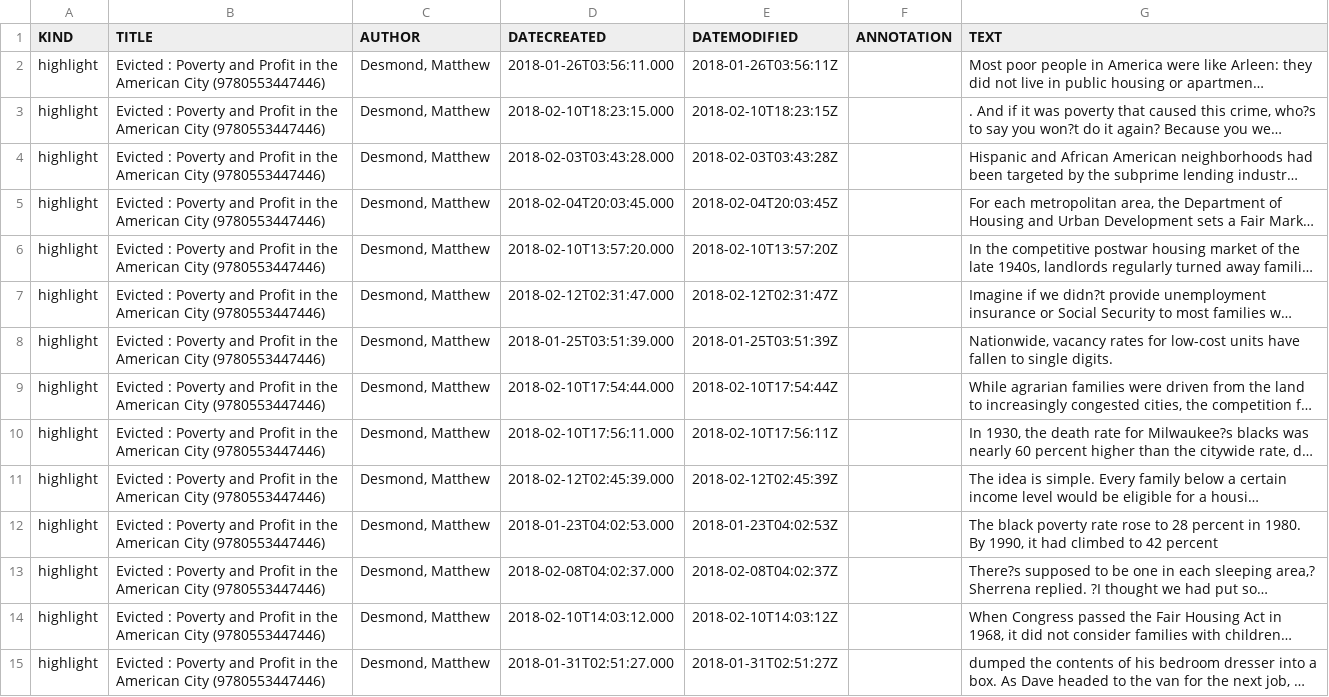
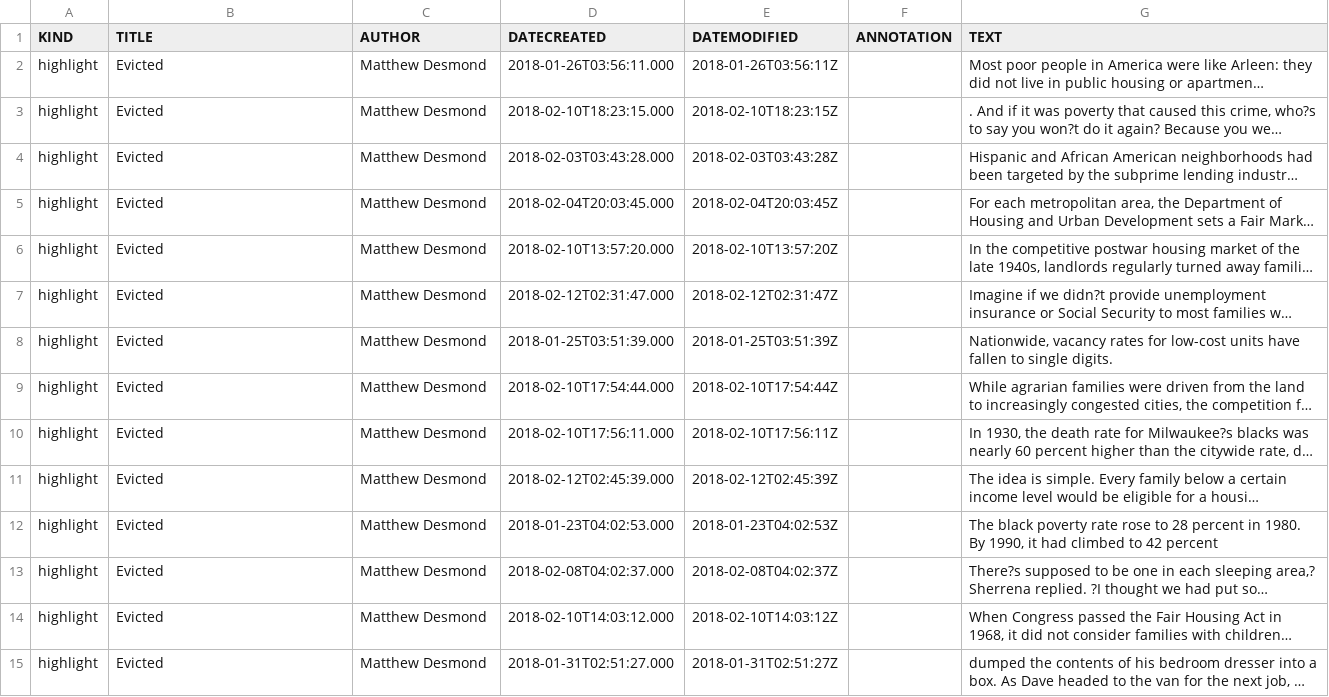
Before and after one commit to samskeller/my_site, a CSV file: highlights/src/evicted.csv, drawn as a sheet; only a part is shown; long unchanged cells end in …; the diff covers the shown part only; the diff names each change by its address in the sheet, - before the commit and + after, or states it on an @@ line.

Commit message:
Adding a few more highlights of books I've recently read

```diff
--- a/highlights/src/evicted.csv
+++ b/highlights/src/evicted.csv
-B2:B15 (TITLE): Evicted : Poverty and Profit in the American City (9780553447446)
+B2:B15 (TITLE): Evicted
-C2:C15 (AUTHOR): Desmond, Matthew
+C2:C15 (AUTHOR): Matthew Desmond
```
Also changed, not shown: 30 edited cells elsewhere in this file, highlights/src/walkable_city.csv, 5 other files.
